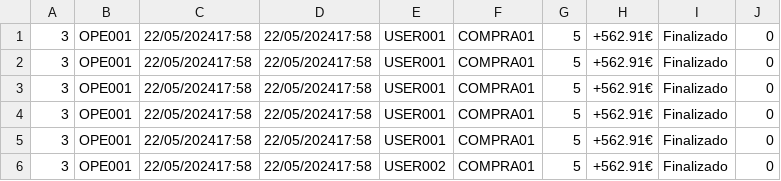
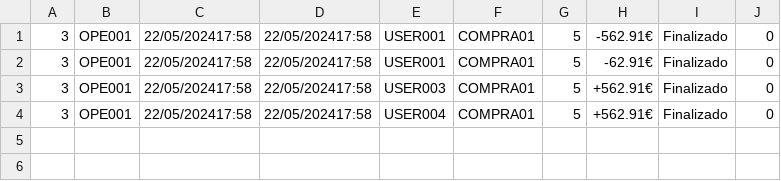
Before and after one commit to Carmoruda/ProcesadorFicherosC, a CSV file: output/fich_consolidado.csv, drawn as a sheet.

```diff
--- a/output/fich_consolidado.csv
+++ b/output/fich_consolidado.csv
@@ -1,6 +1,4 @@
-3;OPE001;22/05/202417:58;22/05/202417:58;USER001;COMPRA01;5;+562.91€;Finalizado;0
-3;OPE001;22/05/202417:58;22/05/202417:58;USER001;COMPRA01;5;+562.91€;Finalizado;0
-3;OPE001;22/05/202417:58;22/05/202417:58;USER001;COMPRA01;5;+562.91€;Finalizado;0
-3;OPE001;22/05/202417:58;22/05/202417:58;USER001;COMPRA01;5;+562.91€;Finalizado;0
-3;OPE001;22/05/202417:58;22/05/202417:58;USER001;COMPRA01;5;+562.91€;Finalizado;0
-3;OPE001;22/05/202417:58;22/05/202417:58;USER002;COMPRA01;5;+562.91€;Finalizado;0
+3;OPE001;22/05/202417:58;22/05/202417:58;USER001;COMPRA01;5;-562.91€;Finalizado;0
+3;OPE001;22/05/202417:58;22/05/202417:58;USER001;COMPRA01;5;-62.91€;Finalizado;0
+3;OPE001;22/05/202417:58;22/05/202417:58;USER003;COMPRA01;5;+562.91€;Finalizado;0
+3;OPE001;22/05/202417:58;22/05/202417:58;USER004;COMPRA01;5;+562.91€;Finalizado;0
```
Also changed, not shown: 3 other files.
